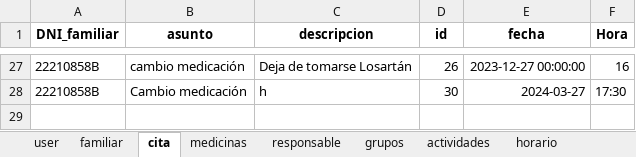
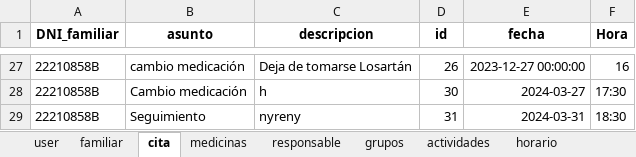
Before and after one commit to closecarefundation/PY-to-APK, an Excel workbook: closecare.xlsx, sheet cita, drawn as a sheet; only a part is shown, gaps mark what is left out; values as stored, in another font and other column widths than the file's, no borders; the diff names each change by its address in the sheet, - before the commit and + after, or states it on an @@ line.

Commit message:
Guardar cita

```diff
--- a/closecare.xlsx (sheet cita)
+++ b/closecare.xlsx (sheet cita)
+row 29: 22210858B | Seguimiento | nyreny | 31 | 2024-03-31 | 18:30
```
